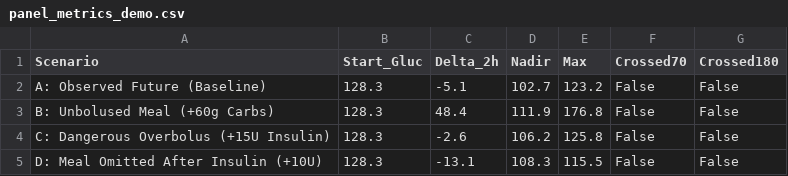
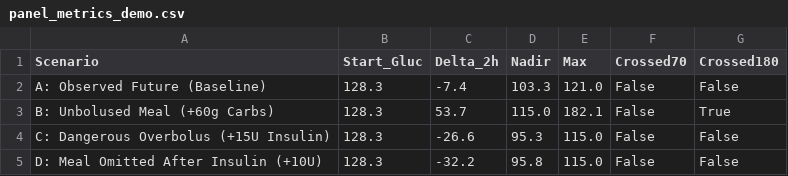
Before and after one commit to ameen-banjar/T1DUJxUoM, a CSV file: outputs/panel_demo/panel_metrics_demo.csv, drawn as a sheet.

```diff
--- a/outputs/panel_demo/panel_metrics_demo.csv
+++ b/outputs/panel_demo/panel_metrics_demo.csv
@@ -1,5 +1,5 @@
 Scenario,Start_Gluc,Delta_2h,Nadir,Max,Crossed70,Crossed180
-A: Observed Future (Baseline),128.3,-5.1,102.7,123.2,False,False
-B: Unbolused Meal (+60g Carbs),128.3,48.4,111.9,176.8,False,False
-C: Dangerous Overbolus (+15U Insulin),128.3,-2.6,106.2,125.8,False,False
-D: Meal Omitted After Insulin (+10U),128.3,-13.1,108.3,115.5,False,False
+A: Observed Future (Baseline),128.3,-7.4,103.3,121.0,False,False
+B: Unbolused Meal (+60g Carbs),128.3,53.7,115.0,182.1,False,True
+C: Dangerous Overbolus (+15U Insulin),128.3,-26.6,95.3,115.0,False,False
+D: Meal Omitted After Insulin (+10U),128.3,-32.2,95.8,115.0,False,False
```
Also changed, not shown: 10 other files.
